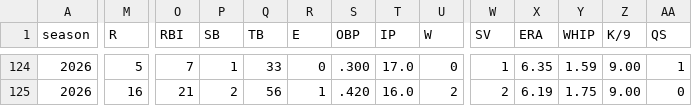
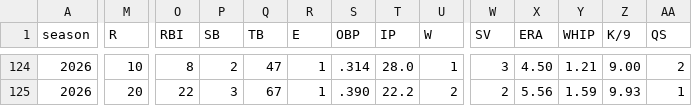
Before and after one commit to mzaiger/Fantasy_Lifetime_Stats, a CSV file: all_seasons_weeks_stats.csv, drawn as a sheet; only a part is shown, gaps mark what is left out; the diff covers the shown part only; the diff names each change by its address in the sheet, - before the commit and + after, or states it on an @@ line.

```diff
--- a/all_seasons_weeks_stats.csv
+++ b/all_seasons_weeks_stats.csv
-M124 (R): 5
+M124 (R): 10
-O124 (RBI): 7
+O124 (RBI): 8
-P124 (SB): 1
+P124 (SB): 2
-Q124 (TB): 33
+Q124 (TB): 47
-R124 (E): 0
+R124 (E): 1
-S124 (OBP): .300
+S124 (OBP): .314
-T124 (IP): 17.0
+T124 (IP): 28.0
-U124 (W): 0
+U124 (W): 1
-W124 (SV): 1
+W124 (SV): 3
-X124 (ERA): 6.35
+X124 (ERA): 4.50
-Y124 (WHIP): 1.59
+Y124 (WHIP): 1.21
-AA124 (QS): 1
+AA124 (QS): 2
-M125 (R): 16
+M125 (R): 20
-O125 (RBI): 21
+O125 (RBI): 22
-P125 (SB): 2
+P125 (SB): 3
-Q125 (TB): 56
+Q125 (TB): 67
-S125 (OBP): .420
+S125 (OBP): .390
-T125 (IP): 16.0
+T125 (IP): 22.2
-X125 (ERA): 6.19
+X125 (ERA): 5.56
-Y125 (WHIP): 1.75
+Y125 (WHIP): 1.59
-Z125 (K/9): 9.00
+Z125 (K/9): 9.93
-AA125 (QS): 0
+AA125 (QS): 1
```
Also changed, not shown: 112 edited cells elsewhere in this file, 1 other file.
